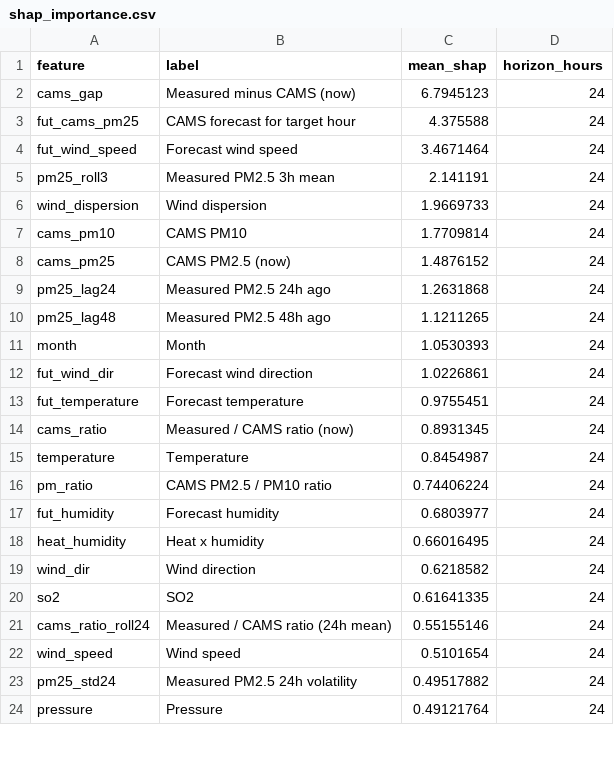
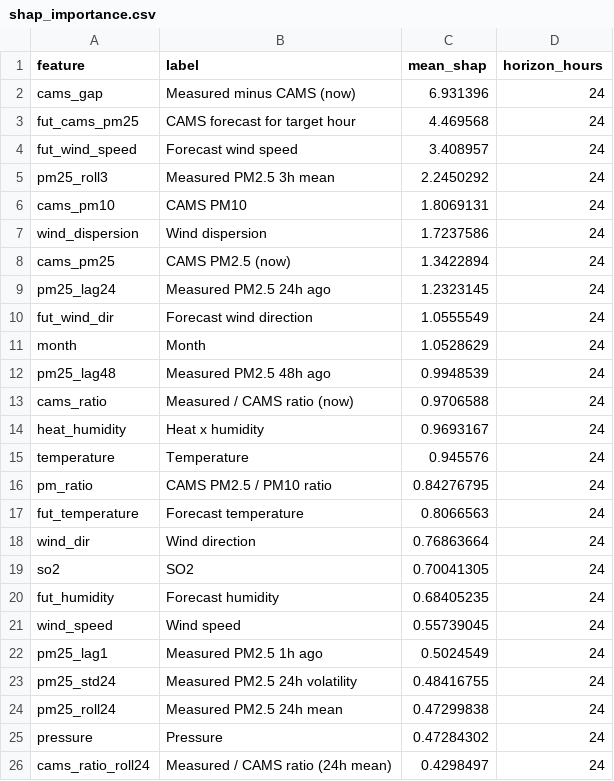
Before and after one commit to MufeedHaider/karachi-aqi-predictor, a CSV file: models/shap_importance.csv, drawn as a sheet; only a part is shown; the diff covers the shown part only.

```diff
--- a/models/shap_importance.csv
+++ b/models/shap_importance.csv
@@ -1,24 +1,26 @@
 feature,label,mean_shap,horizon_hours
-cams_gap,Measured minus CAMS (now),6.7945123,24
-fut_cams_pm25,CAMS forecast for target hour,4.375588,24
-fut_wind_speed,Forecast wind speed,3.4671464,24
-pm25_roll3,Measured PM2.5 3h mean,2.141191,24
-wind_dispersion,Wind dispersion,1.9669733,24
-cams_pm10,CAMS PM10,1.7709814,24
-cams_pm25,CAMS PM2.5 (now),1.4876152,24
-pm25_lag24,Measured PM2.5 24h ago,1.2631868,24
-pm25_lag48,Measured PM2.5 48h ago,1.1211265,24
-month,Month,1.0530393,24
-fut_wind_dir,Forecast wind direction,1.0226861,24
-fut_temperature,Forecast temperature,0.9755451,24
-cams_ratio,Measured / CAMS ratio (now),0.8931345,24
-temperature,Temperature,0.8454987,24
-pm_ratio,CAMS PM2.5 / PM10 ratio,0.74406224,24
-fut_humidity,Forecast humidity,0.6803977,24
-heat_humidity,Heat x humidity,0.66016495,24
-wind_dir,Wind direction,0.6218582,24
-so2,SO2,0.61641335,24
-cams_ratio_roll24,Measured / CAMS ratio (24h mean),0.55155146,24
-wind_speed,Wind speed,0.5101654,24
-pm25_std24,Measured PM2.5 24h volatility,0.49517882,24
-pressure,Pressure,0.49121764,24
+cams_gap,Measured minus CAMS (now),6.931396,24
+fut_cams_pm25,CAMS forecast for target hour,4.469568,24
+fut_wind_speed,Forecast wind speed,3.408957,24
+pm25_roll3,Measured PM2.5 3h mean,2.2450292,24
+cams_pm10,CAMS PM10,1.8069131,24
+wind_dispersion,Wind dispersion,1.7237586,24
+cams_pm25,CAMS PM2.5 (now),1.3422894,24
+pm25_lag24,Measured PM2.5 24h ago,1.2323145,24
+fut_wind_dir,Forecast wind direction,1.0555549,24
+month,Month,1.0528629,24
+pm25_lag48,Measured PM2.5 48h ago,0.9948539,24
+cams_ratio,Measured / CAMS ratio (now),0.9706588,24
+heat_humidity,Heat x humidity,0.9693167,24
+temperature,Temperature,0.945576,24
+pm_ratio,CAMS PM2.5 / PM10 ratio,0.84276795,24
+fut_temperature,Forecast temperature,0.8066563,24
+wind_dir,Wind direction,0.76863664,24
+so2,SO2,0.70041305,24
+fut_humidity,Forecast humidity,0.68405235,24
+wind_speed,Wind speed,0.55739045,24
+pm25_lag1,Measured PM2.5 1h ago,0.5024549,24
+pm25_std24,Measured PM2.5 24h volatility,0.48416755,24
+pm25_roll24,Measured PM2.5 24h mean,0.47299838,24
+pressure,Pressure,0.47284302,24
+cams_ratio_roll24,Measured / CAMS ratio (24h mean),0.4298497,24
```
Also changed, not shown: 7 added rows, 9 removed rows and 16 edited cells elsewhere in this file, data/forecast_72hr.csv, data/ground_history.csv, 5 other files.
